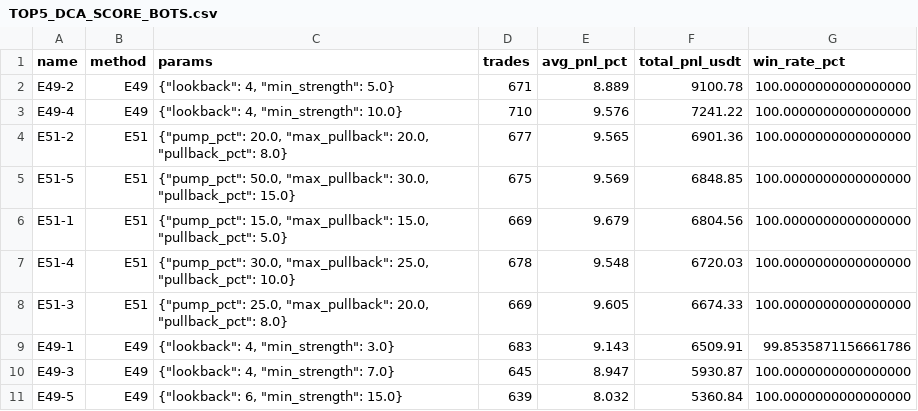
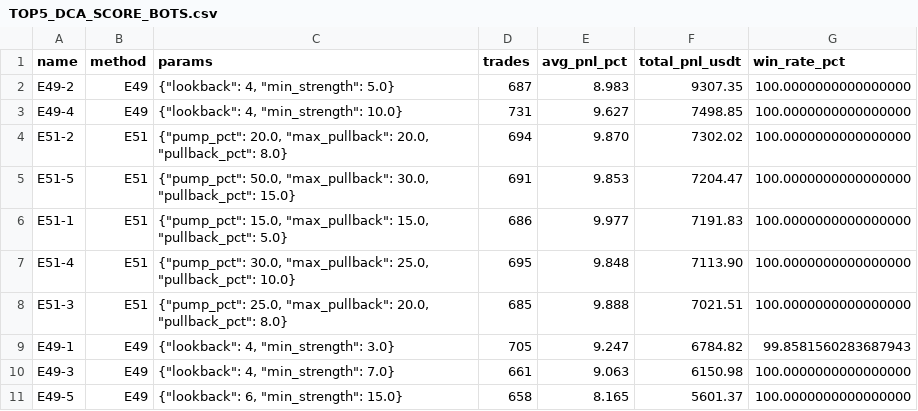
Before and after one commit to baderbalubaid/Averion, a CSV file: reports/TOP5_DCA_SCORE_BOTS.csv, drawn as a sheet; only a part is shown; the diff covers the shown part only.

```diff
--- a/reports/TOP5_DCA_SCORE_BOTS.csv
+++ b/reports/TOP5_DCA_SCORE_BOTS.csv
@@ -1,11 +1,11 @@
 name,method,params,trades,avg_pnl_pct,total_pnl_usdt,win_rate_pct
-E49-2,E49,"{""lookback"": 4, ""min_strength"": 5.0}",671,8.889,9100.78,100.0000000000000000
-E49-4,E49,"{""lookback"": 4, ""min_strength"": 10.0}",710,9.576,7241.22,100.0000000000000000
-E51-2,E51,"{""pump_pct"": 20.0, ""max_pullback"": 20.0, ""pullback_pct"": 8.0}",677,9.565,6901.36,100.0000000000000000
-E51-5,E51,"{""pump_pct"": 50.0, ""max_pullback"": 30.0, ""pullback_pct"": 15.0}",675,9.569,6848.85,100.0000000000000000
-E51-1,E51,"{""pump_pct"": 15.0, ""max_pullback"": 15.0, ""pullback_pct"": 5.0}",669,9.679,6804.56,100.0000000000000000
-E51-4,E51,"{""pump_pct"": 30.0, ""max_pullback"": 25.0, ""pullback_pct"": 10.0}",678,9.548,6720.03,100.0000000000000000
-E51-3,E51,"{""pump_pct"": 25.0, ""max_pullback"": 20.0, ""pullback_pct"": 8.0}",669,9.605,6674.33,100.0000000000000000
-E49-1,E49,"{""lookback"": 4, ""min_strength"": 3.0}",683,9.143,6509.91,99.8535871156661786
-E49-3,E49,"{""lookback"": 4, ""min_strength"": 7.0}",645,8.947,5930.87,100.0000000000000000
-E49-5,E49,"{""lookback"": 6, ""min_strength"": 15.0}",639,8.032,5360.84,100.0000000000000000
+E49-2,E49,"{""lookback"": 4, ""min_strength"": 5.0}",687,8.983,9307.35,100.0000000000000000
+E49-4,E49,"{""lookback"": 4, ""min_strength"": 10.0}",731,9.627,7498.85,100.0000000000000000
+E51-2,E51,"{""pump_pct"": 20.0, ""max_pullback"": 20.0, ""pullback_pct"": 8.0}",694,9.870,7302.02,100.0000000000000000
+E51-5,E51,"{""pump_pct"": 50.0, ""max_pullback"": 30.0, ""pullback_pct"": 15.0}",691,9.853,7204.47,100.0000000000000000
+E51-1,E51,"{""pump_pct"": 15.0, ""max_pullback"": 15.0, ""pullback_pct"": 5.0}",686,9.977,7191.83,100.0000000000000000
+E51-4,E51,"{""pump_pct"": 30.0, ""max_pullback"": 25.0, ""pullback_pct"": 10.0}",695,9.848,7113.90,100.0000000000000000
+E51-3,E51,"{""pump_pct"": 25.0, ""max_pullback"": 20.0, ""pullback_pct"": 8.0}",685,9.888,7021.51,100.0000000000000000
+E49-1,E49,"{""lookback"": 4, ""min_strength"": 3.0}",705,9.247,6784.82,99.8581560283687943
+E49-3,E49,"{""lookback"": 4, ""min_strength"": 7.0}",661,9.063,6150.98,100.0000000000000000
+E49-5,E49,"{""lookback"": 6, ""min_strength"": 15.0}",658,8.165,5601.37,100.0000000000000000
```
Also changed, not shown: 5 added rows, 5 removed rows and 67 edited cells elsewhere in this file, reports/TOP5_DCA_RARS_BOTS.csv, reports/TOP5_SCALPERV2_RARS_BOTS.csv, 11 other files.
